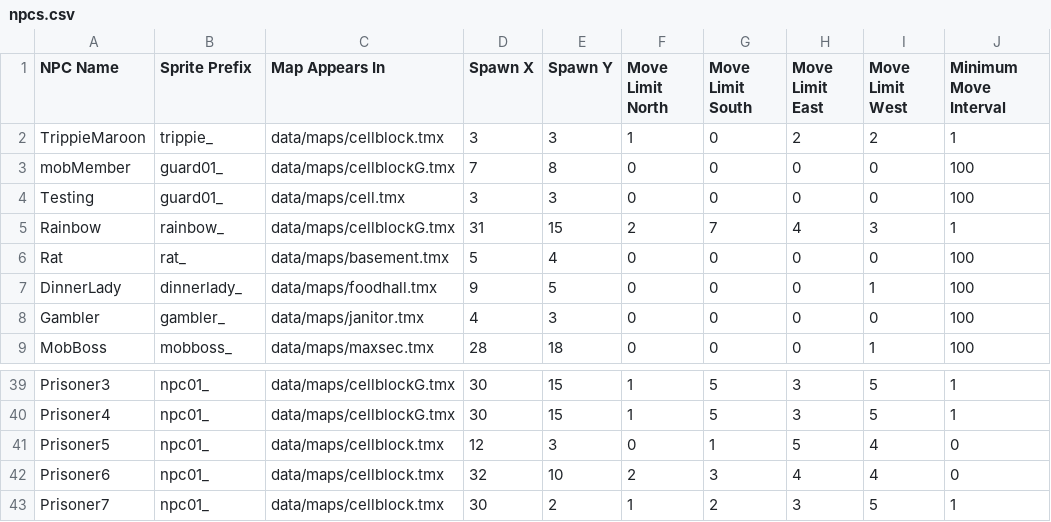
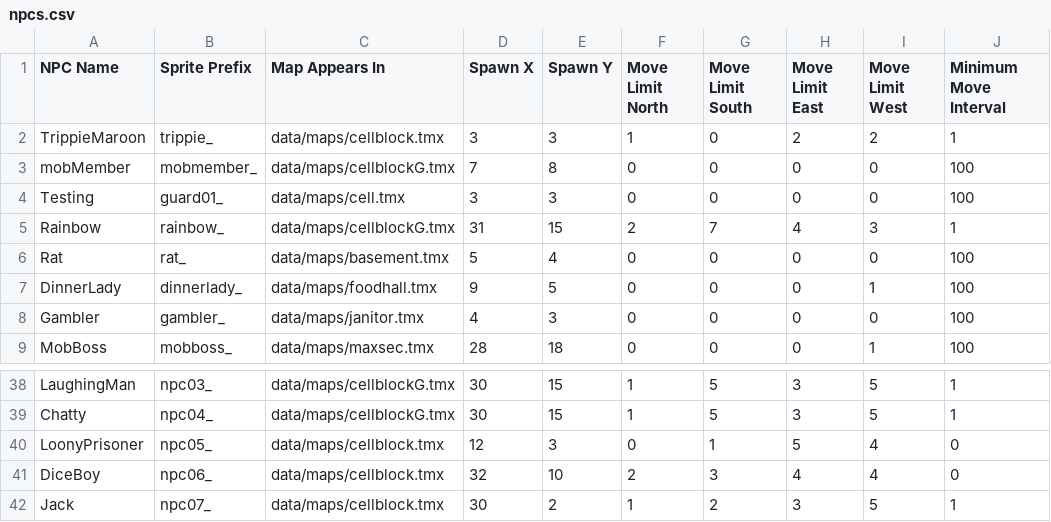
Before and after one commit to zamanmh1/g10project, a CSV file: GDX/core/assets/data/loader/npcs.csv, drawn as a sheet; only a part is shown, gaps mark what is left out; addresses are those after the commit; the diff covers the shown part only; the diff names each change by its address in the sheet, - before the commit and + after, or states it on an @@ line.

```diff
--- a/GDX/core/assets/data/loader/npcs.csv
+++ b/GDX/core/assets/data/loader/npcs.csv
-B3 (Sprite Prefix): guard01_
+B3 (Sprite Prefix): mobmember_
-A38 (NPC Name): Prisoner3
+A38 (NPC Name): LaughingMan
-B38 (Sprite Prefix): npc01_
+B38 (Sprite Prefix): npc03_
-A39 (NPC Name): Prisoner4
+A39 (NPC Name): Chatty
-B39 (Sprite Prefix): npc01_
+B39 (Sprite Prefix): npc04_
-A40 (NPC Name): Prisoner5
+A40 (NPC Name): LoonyPrisoner
-B40 (Sprite Prefix): npc01_
+B40 (Sprite Prefix): npc05_
-A41 (NPC Name): Prisoner6
+A41 (NPC Name): DiceBoy
-B41 (Sprite Prefix): npc01_
+B41 (Sprite Prefix): npc06_
-A42 (NPC Name): Prisoner7
+A42 (NPC Name): Jack
-B42 (Sprite Prefix): npc01_
+B42 (Sprite Prefix): npc07_
```
Also changed, not shown: 1 removed row and 33 edited cells elsewhere in this file.
